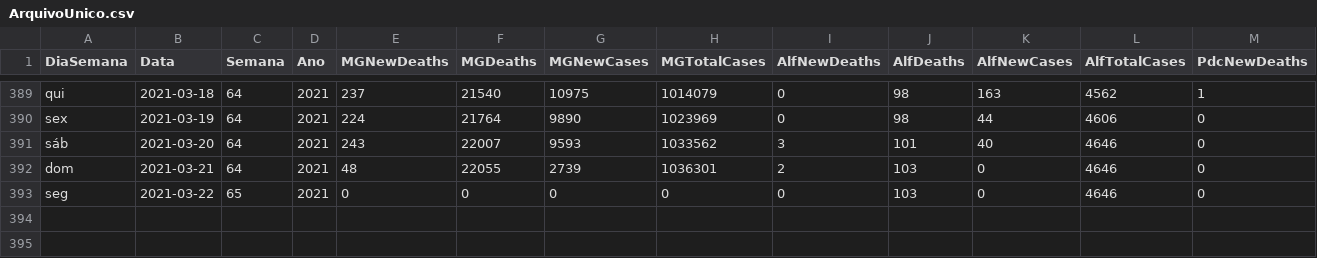
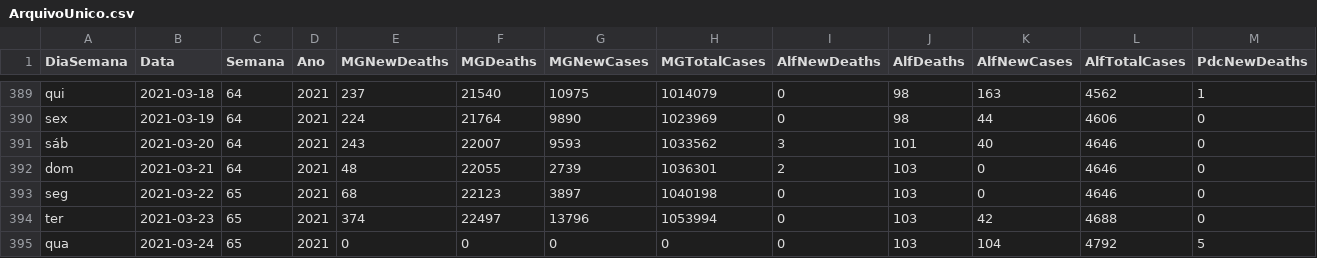
Before and after one commit to paulo1997s/DadosCovidUnifal, a CSV file: ArquivoUnico.csv, drawn as a sheet; only a part is shown, gaps mark what is left out; rows hold the shown columns only; the diff names each change by its address in the sheet, - before the commit and + after, or states it on an @@ line.

Commit message:
Add files via upload

```diff
--- a/ArquivoUnico.csv
+++ b/ArquivoUnico.csv
-E393 (MGNewDeaths): 0
+E393 (MGNewDeaths): 68
-F393 (MGDeaths): 0
+F393 (MGDeaths): 22123
-G393 (MGNewCases): 0
+G393 (MGNewCases): 3897
-H393 (MGTotalCases): 0
+H393 (MGTotalCases): 1040198
+row 394: ter | 2021-03-23 | 65 | 2021 | 374 | 22497 | 13796 | 1053994 | 0 | 103 | 42 | 4688 | 0
+row 395: qua | 2021-03-24 | 65 | 2021 | 0 | 0 | 0 | 0 | 0 | 103 | 104 | 4792 | 5
```
